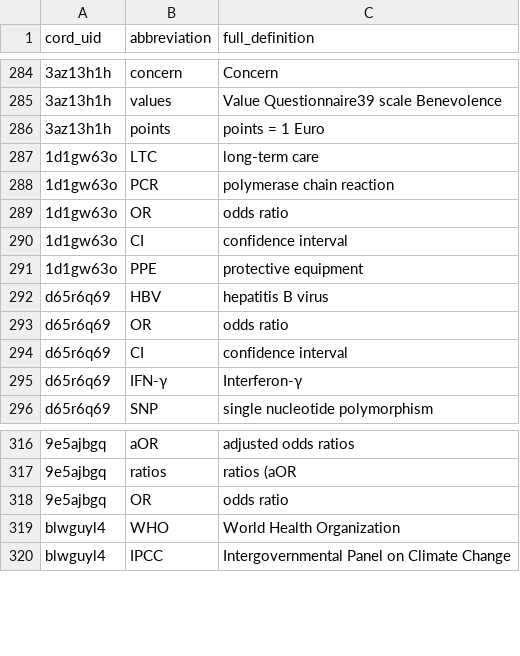
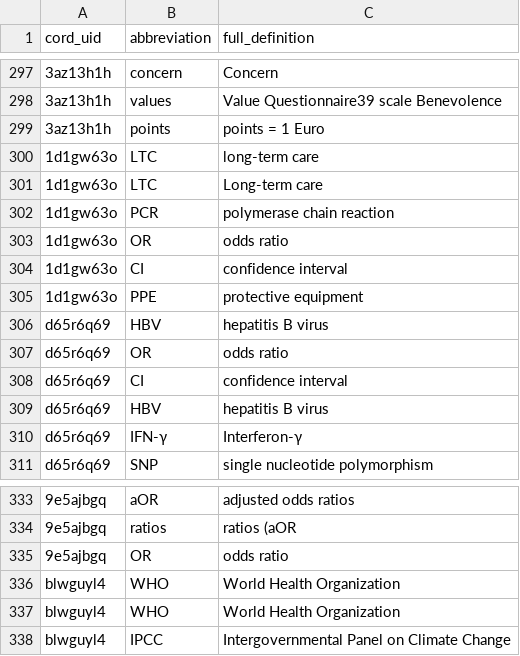
Before and after one commit to f0lie/cord19_spacy_pipeline, a CSV file: data/found_abbreviations.csv, drawn as a sheet; only a part is shown, gaps mark what is left out; the diff covers the shown part only; the diff names each change by its address in the sheet, - before the commit and + after, or states it on an @@ line.

```diff
--- a/data/found_abbreviations.csv
+++ b/data/found_abbreviations.csv
+row 301: 1d1gw63o | LTC | Long-term care
+row 309: d65r6q69 | HBV | hepatitis B virus
+row 336: blwguyl4 | WHO | World Health Organization
```
Also changed, not shown: 15 added rows elsewhere in this file, 1 other file.
